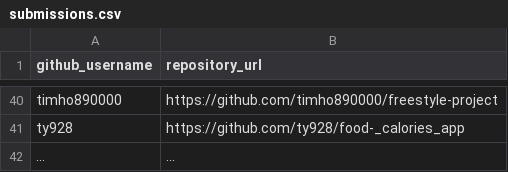
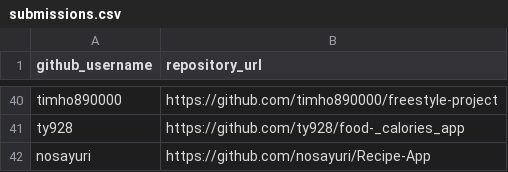
Before and after one commit to prof-rossetti/nyu-info-2335-201805, a CSV file: projects/freestyle/submissions.csv, drawn as a sheet; only a part is shown, gaps mark what is left out; removed rows and columns are numbered as before the commit, all else as after; the diff names each change by its address in the sheet, - before the commit and + after, or states it on an @@ line.

Commit message:
Update submissions.csv

```diff
--- a/projects/freestyle/submissions.csv
+++ b/projects/freestyle/submissions.csv
-row 42: ... | ...
+row 42: nosayuri | https://github.com/nosayuri/Recipe-App
```
